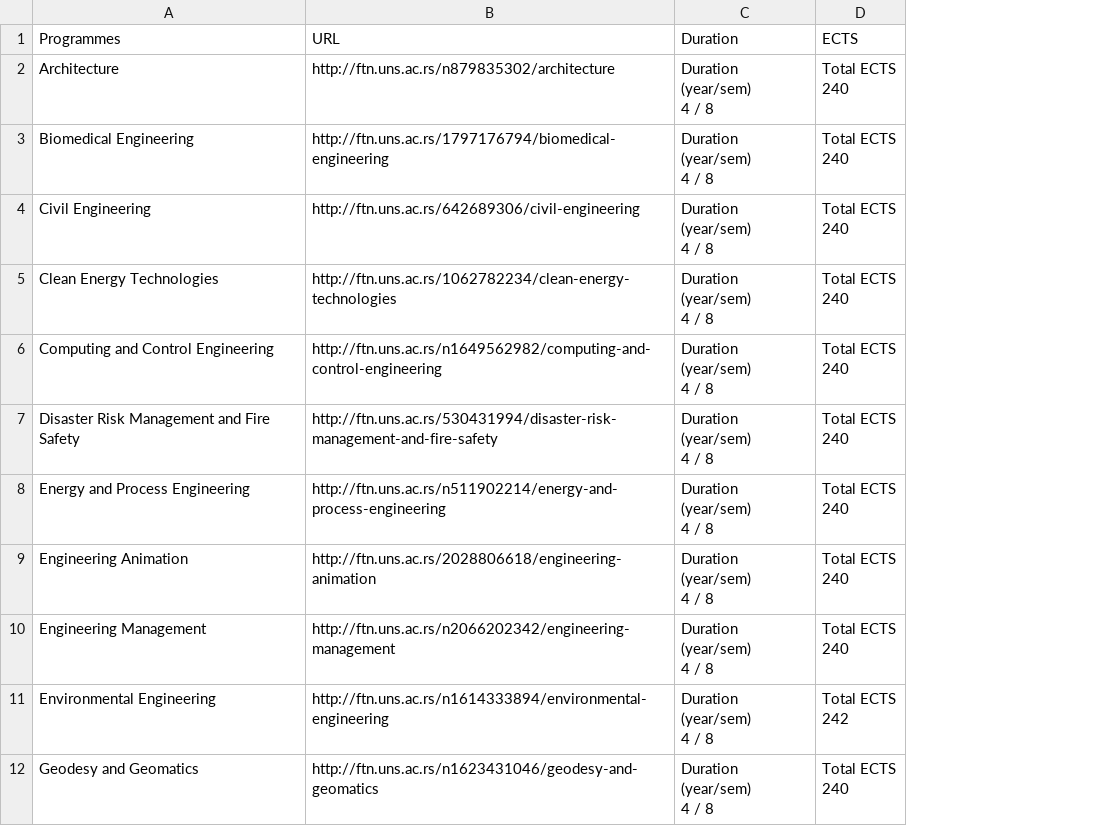
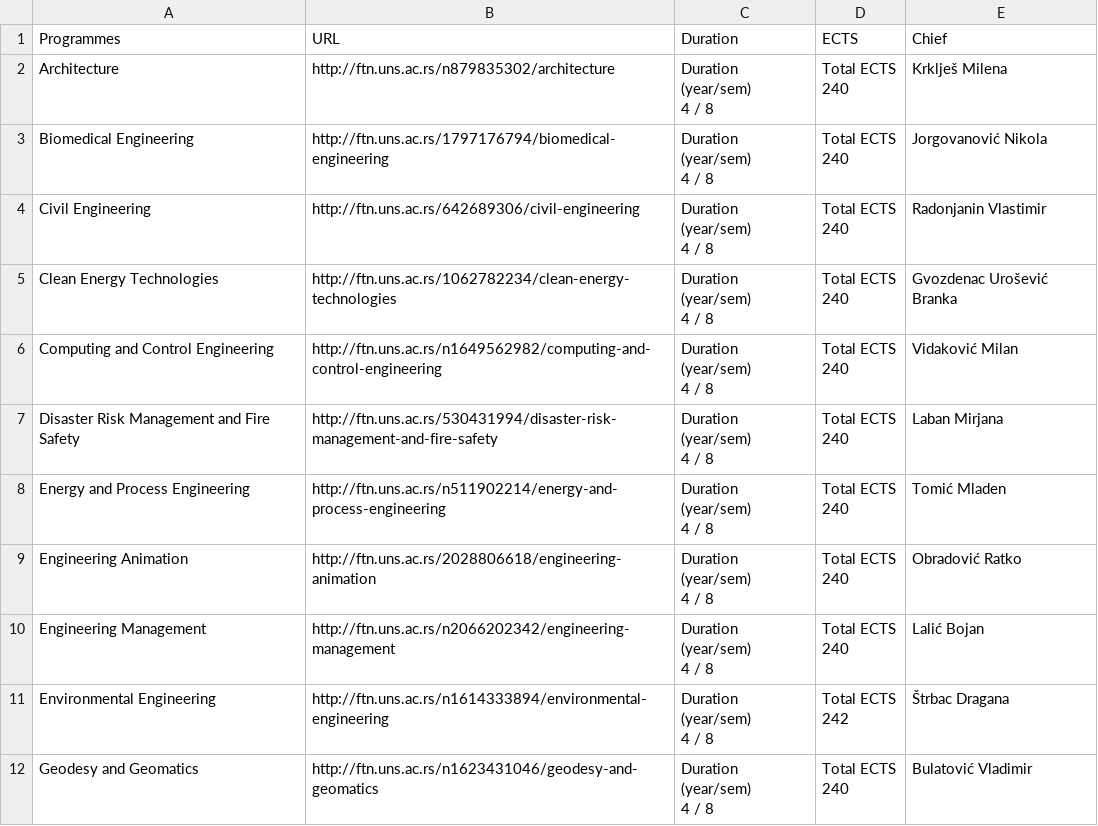
Before and after one commit to Mladjenovic/SOTIS_SEM, a CSV file: scraping/programmes.csv, drawn as a sheet; only a part is shown; the diff names each change by its address in the sheet, - before the commit and + after, or states it on an @@ line.

Commit message:
Scraping fixed
Scraping fixed script, delete data.csv and add courses and programmes.csv

```diff
--- a/scraping/programmes.csv
+++ b/scraping/programmes.csv
+column E (Chief), rows 2-12: Krklješ Milena | Jorgovanović Nikola | Radonjanin Vlastimir | Gvozdenac Urošević Branka | Vidaković Milan | Laban Mirjana | Tomić Mladen | Obradović Ratko | Lalić Bojan | Štrbac Dragana | Bulatović Vladimir
```
Also changed, not shown: 3 other files.
